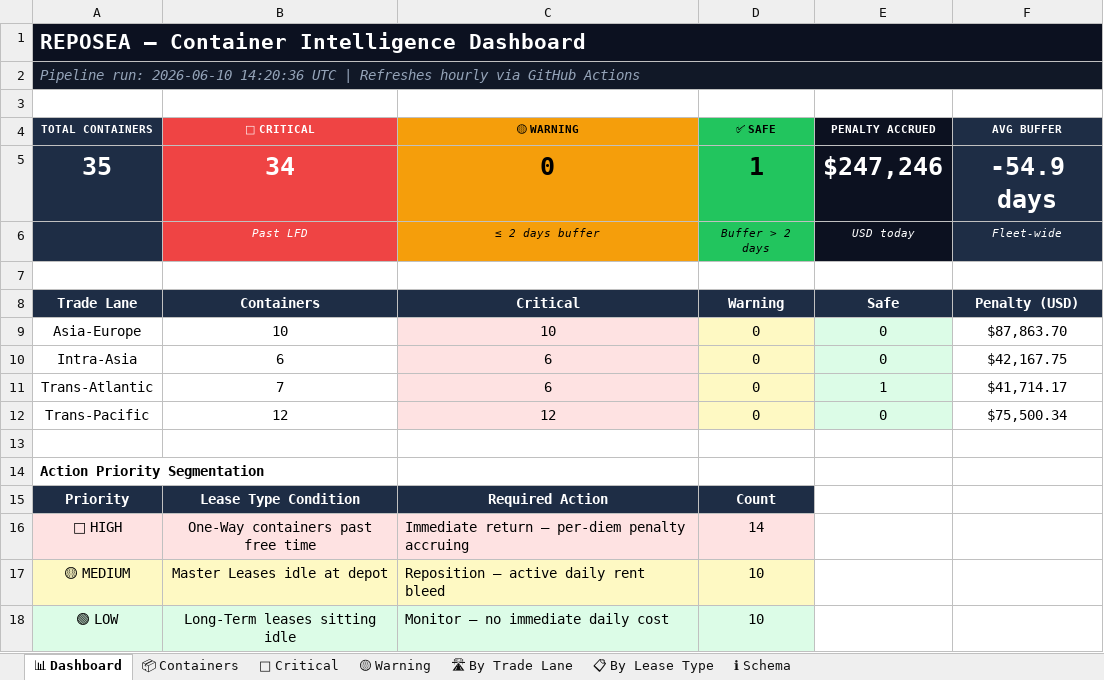
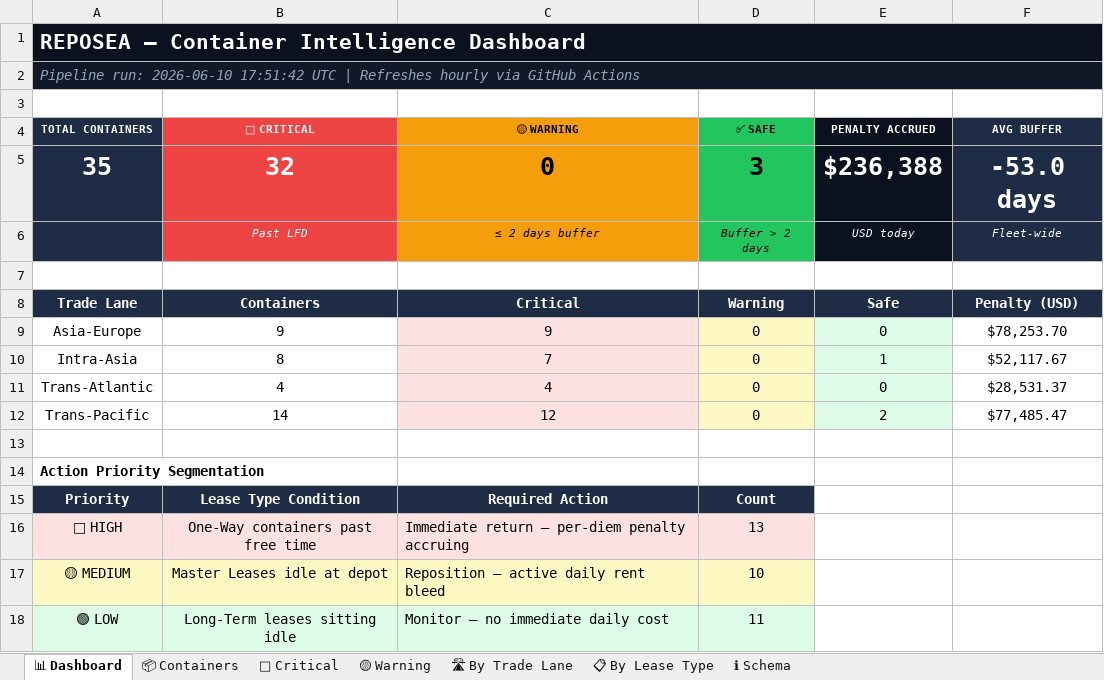
Before and after one commit to rahulmistry18/Reposea_container_optimizer, an Excel workbook: data/exports/reposea_report.xlsx, sheet 📊 Dashboard, drawn as a sheet; values as stored, in another font and other column widths than the file's, no borders; the diff names each change by its address in the sheet, - before the commit and + after, or states it on an @@ line.

```diff
--- a/data/exports/reposea_report.xlsx (sheet 📊 Dashboard)
+++ b/data/exports/reposea_report.xlsx (sheet 📊 Dashboard)
-A2 (TOTAL CONTAINERS): …run: 2026-06-10 14:20:36 UTC |…
+A2 (TOTAL CONTAINERS): …run: 2026-06-10 17:51:42 UTC |…
-B5 (🔴 CRITICAL): 34
+B5 (🔴 CRITICAL): 32
-D5 (✅ SAFE): 1
+D5 (✅ SAFE): 3
-E5 (PENALTY ACCRUED): $247,246
+E5 (PENALTY ACCRUED): $236,388
-F5 (AVG BUFFER): -54.9 days
+F5 (AVG BUFFER): -53.0 days
-B9 (🔴 CRITICAL): 10
+B9 (🔴 CRITICAL): 9
-C9 (🟡 WARNING): 10
+C9 (🟡 WARNING): 9
-F9 (AVG BUFFER): $87,863.70
+F9 (AVG BUFFER): $78,253.70
-B10 (🔴 CRITICAL): 6
+B10 (🔴 CRITICAL): 8
-C10 (🟡 WARNING): 6
+C10 (🟡 WARNING): 7
-E10 (PENALTY ACCRUED): 0
+E10 (PENALTY ACCRUED): 1
-F10 (AVG BUFFER): $42,167.75
+F10 (AVG BUFFER): $52,117.67
-B11 (🔴 CRITICAL): 7
+B11 (🔴 CRITICAL): 4
-C11 (🟡 WARNING): 6
+C11 (🟡 WARNING): 4
-E11 (PENALTY ACCRUED): 1
+E11 (PENALTY ACCRUED): 0
-F11 (AVG BUFFER): $41,714.17
+F11 (AVG BUFFER): $28,531.37
-B12 (🔴 CRITICAL): 12
+B12 (🔴 CRITICAL): 14
-E12 (PENALTY ACCRUED): 0
+E12 (PENALTY ACCRUED): 2
-F12 (AVG BUFFER): $75,500.34
+F12 (AVG BUFFER): $77,485.47
-D16 (✅ SAFE): 14
+D16 (✅ SAFE): 13
-D18 (✅ SAFE): 10
+D18 (✅ SAFE): 11
```
Also changed, not shown: sheet 📦 Containers, sheet 🔴 Critical, sheet 🛣 By Trade Lane, sheet 📋 By Lease Type, 7 other files.
